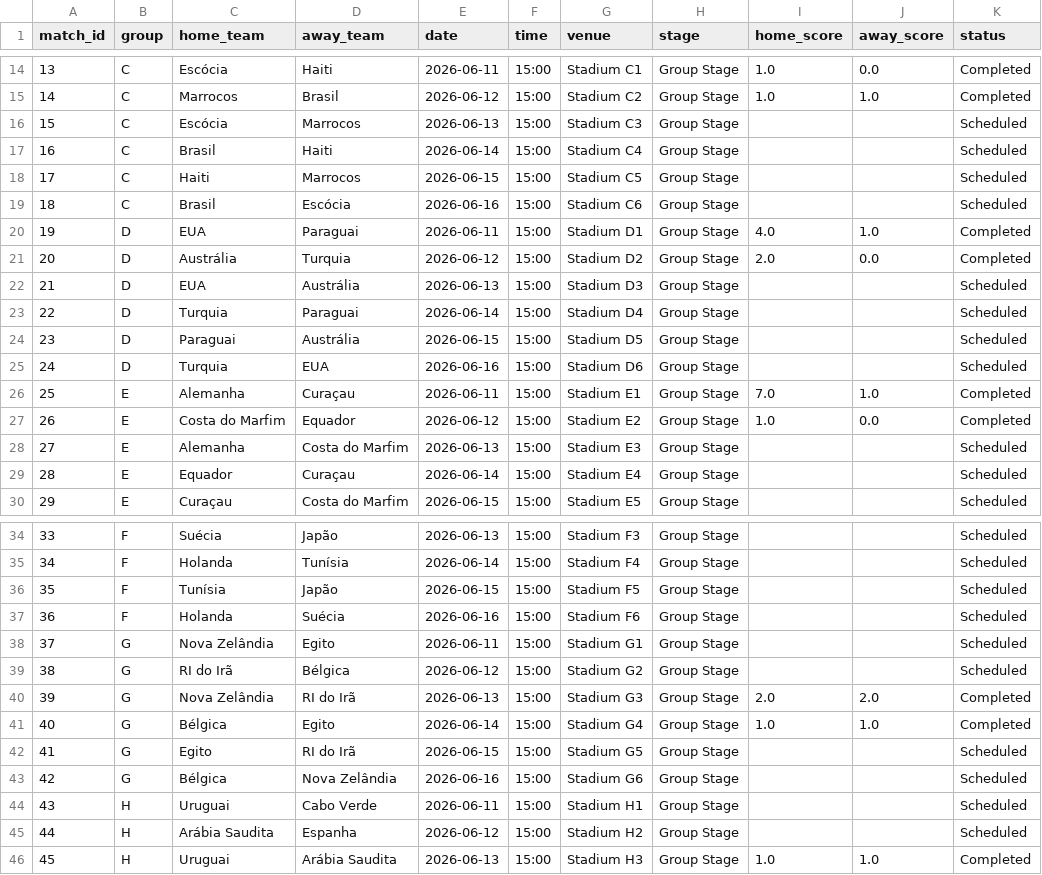
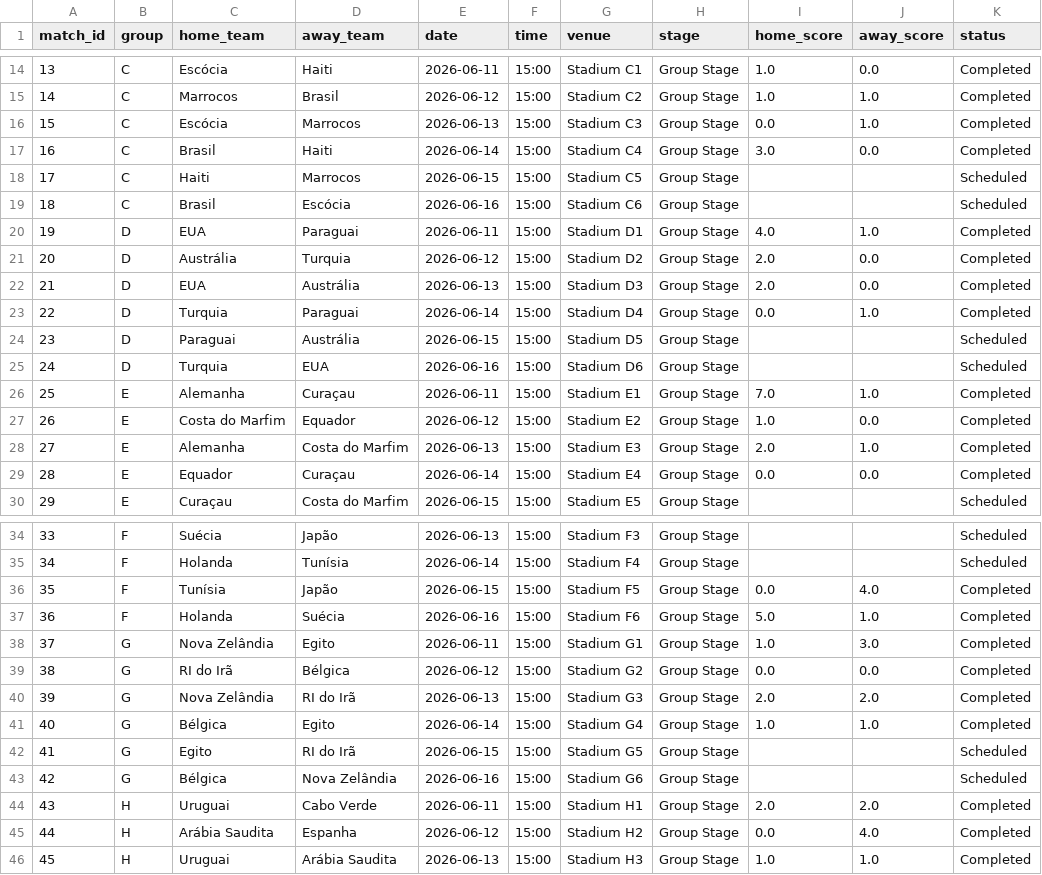
Before and after one commit to joaodosdados/fifa_world_cup_2026_model_pred, a CSV file: data/2026_world_cup_schedule.csv, drawn as a sheet; only a part is shown, gaps mark what is left out; the diff covers the shown part only.

Commit message:
up to date

```diff
--- a/data/2026_world_cup_schedule.csv
+++ b/data/2026_world_cup_schedule.csv
@@ -15,4 +15,4 @@ match_id,group,home_team,away_team,date,time,venue,stage,home_score,away_score,s
 14,C,Marrocos,Brasil,2026-06-12,15:00,Stadium C2,Group Stage,1.0,1.0,Completed
-15,C,Escócia,Marrocos,2026-06-13,15:00,Stadium C3,Group Stage,,,Scheduled
-16,C,Brasil,Haiti,2026-06-14,15:00,Stadium C4,Group Stage,,,Scheduled
+15,C,Escócia,Marrocos,2026-06-13,15:00,Stadium C3,Group Stage,0.0,1.0,Completed
+16,C,Brasil,Haiti,2026-06-14,15:00,Stadium C4,Group Stage,3.0,0.0,Completed
 17,C,Haiti,Marrocos,2026-06-15,15:00,Stadium C5,Group Stage,,,Scheduled
@@ -21,4 +21,4 @@ match_id,group,home_team,away_team,date,time,venue,stage,home_score,away_score,s
 20,D,Austrália,Turquia,2026-06-12,15:00,Stadium D2,Group Stage,2.0,0.0,Completed
-21,D,EUA,Austrália,2026-06-13,15:00,Stadium D3,Group Stage,,,Scheduled
-22,D,Turquia,Paraguai,2026-06-14,15:00,Stadium D4,Group Stage,,,Scheduled
+21,D,EUA,Austrália,2026-06-13,15:00,Stadium D3,Group Stage,2.0,0.0,Completed
+22,D,Turquia,Paraguai,2026-06-14,15:00,Stadium D4,Group Stage,0.0,1.0,Completed
 23,D,Paraguai,Austrália,2026-06-15,15:00,Stadium D5,Group Stage,,,Scheduled
@@ -27,4 +27,4 @@ match_id,group,home_team,away_team,date,time,venue,stage,home_score,away_score,s
 26,E,Costa do Marfim,Equador,2026-06-12,15:00,Stadium E2,Group Stage,1.0,0.0,Completed
-27,E,Alemanha,Costa do Marfim,2026-06-13,15:00,Stadium E3,Group Stage,,,Scheduled
-28,E,Equador,Curaçau,2026-06-14,15:00,Stadium E4,Group Stage,,,Scheduled
+27,E,Alemanha,Costa do Marfim,2026-06-13,15:00,Stadium E3,Group Stage,2.0,1.0,Completed
+28,E,Equador,Curaçau,2026-06-14,15:00,Stadium E4,Group Stage,0.0,0.0,Completed
 29,E,Curaçau,Costa do Marfim,2026-06-15,15:00,Stadium E5,Group Stage,,,Scheduled
@@ -35,6 +35,6 @@ match_id,group,home_team,away_team,date,time,venue,stage,home_score,away_score,s
 34,F,Holanda,Tunísia,2026-06-14,15:00,Stadium F4,Group Stage,,,Scheduled
-35,F,Tunísia,Japão,2026-06-15,15:00,Stadium F5,Group Stage,,,Scheduled
-36,F,Holanda,Suécia,2026-06-16,15:00,Stadium F6,Group Stage,,,Scheduled
-37,G,Nova Zelândia,Egito,2026-06-11,15:00,Stadium G1,Group Stage,,,Scheduled
-38,G,RI do Irã,Bélgica,2026-06-12,15:00,Stadium G2,Group Stage,,,Scheduled
+35,F,Tunísia,Japão,2026-06-15,15:00,Stadium F5,Group Stage,0.0,4.0,Completed
+36,F,Holanda,Suécia,2026-06-16,15:00,Stadium F6,Group Stage,5.0,1.0,Completed
+37,G,Nova Zelândia,Egito,2026-06-11,15:00,Stadium G1,Group Stage,1.0,3.0,Completed
+38,G,RI do Irã,Bélgica,2026-06-12,15:00,Stadium G2,Group Stage,0.0,0.0,Completed
 39,G,Nova Zelândia,RI do Irã,2026-06-13,15:00,Stadium G3,Group Stage,2.0,2.0,Completed
@@ -43,4 +43,4 @@ match_id,group,home_team,away_team,date,time,venue,stage,home_score,away_score,s
 42,G,Bélgica,Nova Zelândia,2026-06-16,15:00,Stadium G6,Group Stage,,,Scheduled
-43,H,Uruguai,Cabo Verde,2026-06-11,15:00,Stadium H1,Group Stage,,,Scheduled
-44,H,Arábia Saudita,Espanha,2026-06-12,15:00,Stadium H2,Group Stage,,,Scheduled
+43,H,Uruguai,Cabo Verde,2026-06-11,15:00,Stadium H1,Group Stage,2.0,2.0,Completed
+44,H,Arábia Saudita,Espanha,2026-06-12,15:00,Stadium H2,Group Stage,0.0,4.0,Completed
 45,H,Uruguai,Arábia Saudita,2026-06-13,15:00,Stadium H3,Group Stage,1.0,1.0,Completed
```
Also changed, not shown: 12 edited cells elsewhere in this file, 2 other files.
